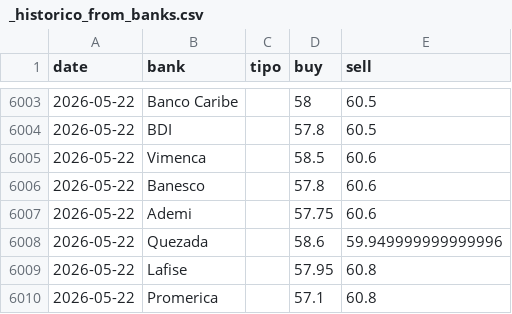
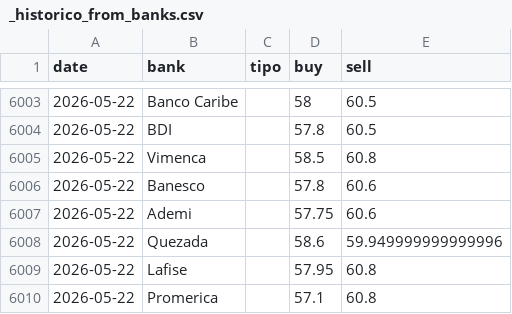
Before and after one commit to albertrosa96/webscraping-tc, a CSV file: data/from_banks/_historico_from_banks.csv, drawn as a sheet; only a part is shown, gaps mark what is left out.

```diff
--- a/data/from_banks/_historico_from_banks.csv
+++ b/data/from_banks/_historico_from_banks.csv
@@ -6004,3 +6004,3 @@ date,bank,tipo,buy,sell
 2026-05-22,BDI,,57.8,60.5
-2026-05-22,Vimenca,,58.5,60.6
+2026-05-22,Vimenca,,58.5,60.8
 2026-05-22,Banesco,,57.8,60.6
```
Also changed, not shown: data/from_banks/csv/2026-05-22.csv, data/infodolar/_historico_infodolar.csv, 7 other files.
